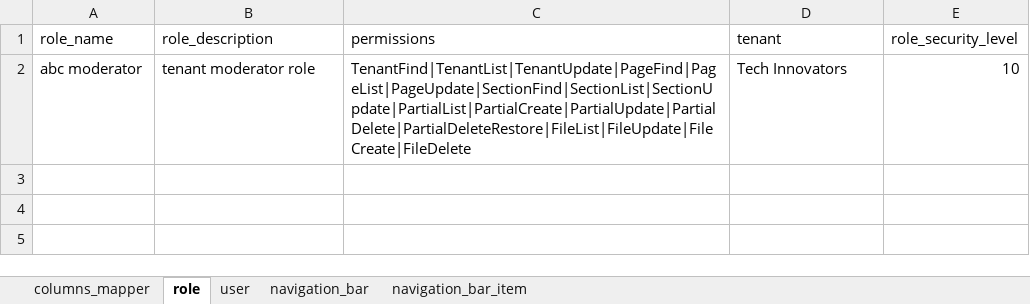
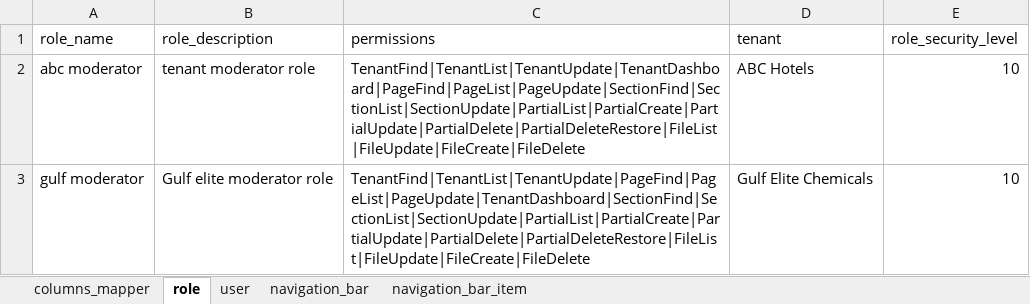
Before and after one commit to esolveeg/abcsystem, an Excel workbook: seeds/schemas/tenant_accounts.xlsx, sheet role, drawn as a sheet; values as stored, in another font and other column widths than the file's, no borders; the diff names each change by its address in the sheet, - before the commit and + after, or states it on an @@ line.

```diff
--- a/seeds/schemas/tenant_accounts.xlsx (sheet role)
+++ b/seeds/schemas/tenant_accounts.xlsx (sheet role)
-C2 (permissions): TenantFind|TenantList|TenantUpdate|PageFind|PageList|PageUpdate|SectionFind|SectionList|SectionUpdate|PartialList|PartialCreate|PartialUpdate|PartialDelete|PartialDeleteRestore|FileList|FileUpdate|FileCreate|FileDelete
+C2 (permissions): TenantFind|TenantList|TenantUpdate|TenantDashboard|PageFind|PageList|PageUpdate|SectionFind|SectionList|SectionUpdate|PartialList|PartialCreate|PartialUpdate|PartialDelete|PartialDeleteRestore|FileList|FileUpdate|FileCreate|FileDelete
-D2 (tenant): Tech Innovators
+D2 (tenant): ABC Hotels
+row 3: gulf moderator | Gulf elite moderator role | TenantFind|TenantList|TenantUpdate|PageFind|PageList|PageUpdate|TenantDashboard|SectionFind|SectionList|SectionUpdate|PartialList|PartialCreate|PartialUpdate|PartialDelete|PartialDeleteRestore|FileList|FileUpdate|FileCreate|FileDelete | Gulf Elite Chemicals | 10
```
Also changed, not shown: sheet user, seeds/schemas/accounts.xlsx, seeds/schemas/public.xlsx, 32 other files.
